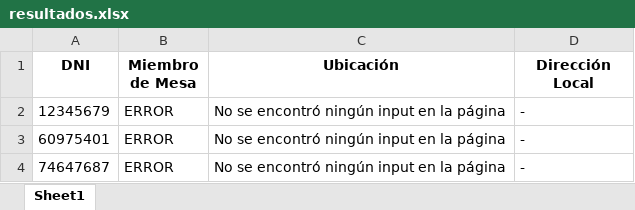
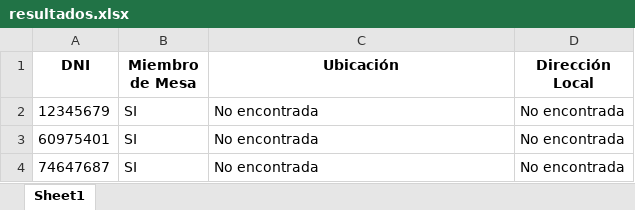
Before and after one commit to Fabrizio-dev00/semana04_reniec, an Excel workbook: resultados.xlsx, sheet Sheet1, drawn as a sheet; values as stored, in another font and other column widths than the file's, no borders; the diff names each change by its address in the sheet, - before the commit and + after, or states it on an @@ line.

Commit message:
errores solucionados y codigo funcionando

```diff
--- a/resultados.xlsx (sheet Sheet1)
+++ b/resultados.xlsx (sheet Sheet1)
-B2:B4 (Miembro de Mesa): ERROR
+B2:B4 (Miembro de Mesa): SI
-C2:C4 (Ubicación): No se encontró ningún input en la página
+C2:C4 (Ubicación): No encontrada
-D2:D4 (Dirección Local): -
+D2:D4 (Dirección Local): No encontrada
```
Also changed, not shown: 3 other files.
